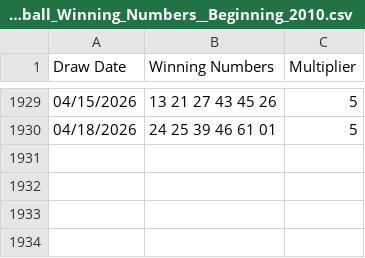
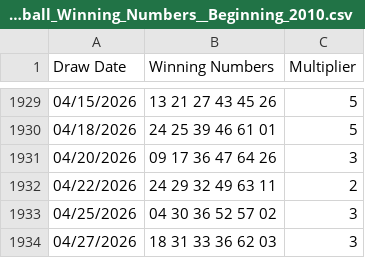
Before and after one commit to Raky1977/LuckyOracleData, a CSV file: Lottery_Powerball_Winning_Numbers__Beginning_2010.csv, drawn as a sheet; only a part is shown, gaps mark what is left out.

Commit message:
Add files via upload

```diff
--- a/Lottery_Powerball_Winning_Numbers__Beginning_2010.csv
+++ b/Lottery_Powerball_Winning_Numbers__Beginning_2010.csv
@@ -1930 +1930,5 @@ Draw Date,Winning Numbers,Multiplier
 04/18/2026,24 25 39 46 61 01,5
+04/20/2026,09 17 36 47 64 26,3
+04/22/2026,24 29 32 49 63 11,2
+04/25/2026,04 30 36 52 57 02,3
+04/27/2026,18 31 33 36 62 03,3
```
